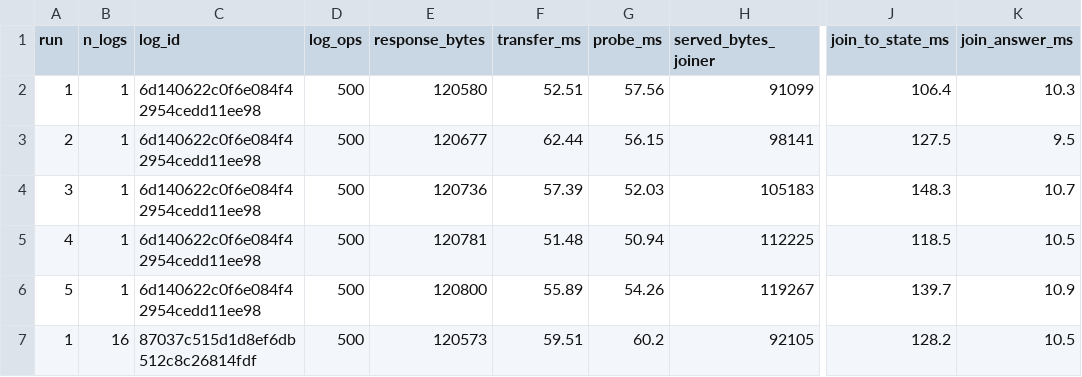
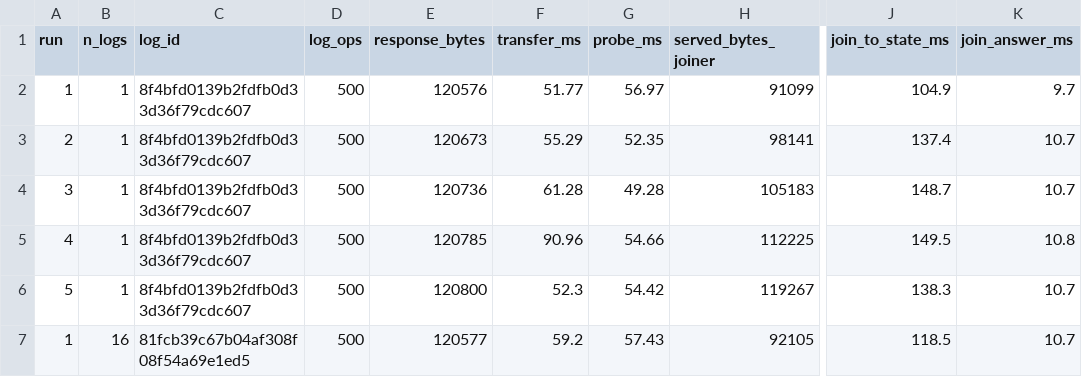
Before and after one commit to CEA-LIST/Moirai, a CSV file: experiments/model-plane/m-e4/results.csv, drawn as a sheet; only a part is shown, gaps mark what is left out; the diff covers the shown part only; the diff names each change by its address in the sheet, - before the commit and + after, or states it on an @@ line.

Commit message:
experiments: M-E1 and M-E4 re-taken on the image built with the sibling-guard fix

```diff
--- a/experiments/model-plane/m-e4/results.csv
+++ b/experiments/model-plane/m-e4/results.csv
-C2:C6 (log_id): 6d140622c0f6e084f42954cedd11ee98
+C2:C6 (log_id): 8f4bfd0139b2fdfb0d33d36f79cdc607
-E2 (response_bytes): 120580
+E2 (response_bytes): 120576
-F2 (transfer_ms): 52.51
+F2 (transfer_ms): 51.77
-G2 (probe_ms): 57.56
+G2 (probe_ms): 56.97
-J2 (join_to_state_ms): 106.4
+J2 (join_to_state_ms): 104.9
-K2 (join_answer_ms): 10.3
+K2 (join_answer_ms): 9.7
-E3 (response_bytes): 120677
+E3 (response_bytes): 120673
-F3 (transfer_ms): 62.44
+F3 (transfer_ms): 55.29
-G3 (probe_ms): 56.15
+G3 (probe_ms): 52.35
-J3 (join_to_state_ms): 127.5
+J3 (join_to_state_ms): 137.4
-K3 (join_answer_ms): 9.5
+K3 (join_answer_ms): 10.7
-F4 (transfer_ms): 57.39
+F4 (transfer_ms): 61.28
-G4 (probe_ms): 52.03
+G4 (probe_ms): 49.28
-J4 (join_to_state_ms): 148.3
+J4 (join_to_state_ms): 148.7
-E5 (response_bytes): 120781
+E5 (response_bytes): 120785
-F5 (transfer_ms): 51.48
+F5 (transfer_ms): 90.96
-G5 (probe_ms): 50.94
+G5 (probe_ms): 54.66
-J5 (join_to_state_ms): 118.5
+J5 (join_to_state_ms): 149.5
-K5 (join_answer_ms): 10.5
+K5 (join_answer_ms): 10.8
-F6 (transfer_ms): 55.89
+F6 (transfer_ms): 52.3
-G6 (probe_ms): 54.26
+G6 (probe_ms): 54.42
-J6 (join_to_state_ms): 139.7
+J6 (join_to_state_ms): 138.3
-K6 (join_answer_ms): 10.9
+K6 (join_answer_ms): 10.7
-C7 (log_id): 87037c515d1d8ef6db512c8c26814fdf
+C7 (log_id): 81fcb39c67b04af308f08f54a69e1ed5
-E7 (response_bytes): 120573
+E7 (response_bytes): 120577
-F7 (transfer_ms): 59.51
+F7 (transfer_ms): 59.2
-G7 (probe_ms): 60.2
+G7 (probe_ms): 57.43
-J7 (join_to_state_ms): 128.2
+J7 (join_to_state_ms): 118.5
-K7 (join_answer_ms): 10.5
+K7 (join_answer_ms): 10.7
```
Also changed, not shown: 24 edited cells elsewhere in this file, 2 other files.
